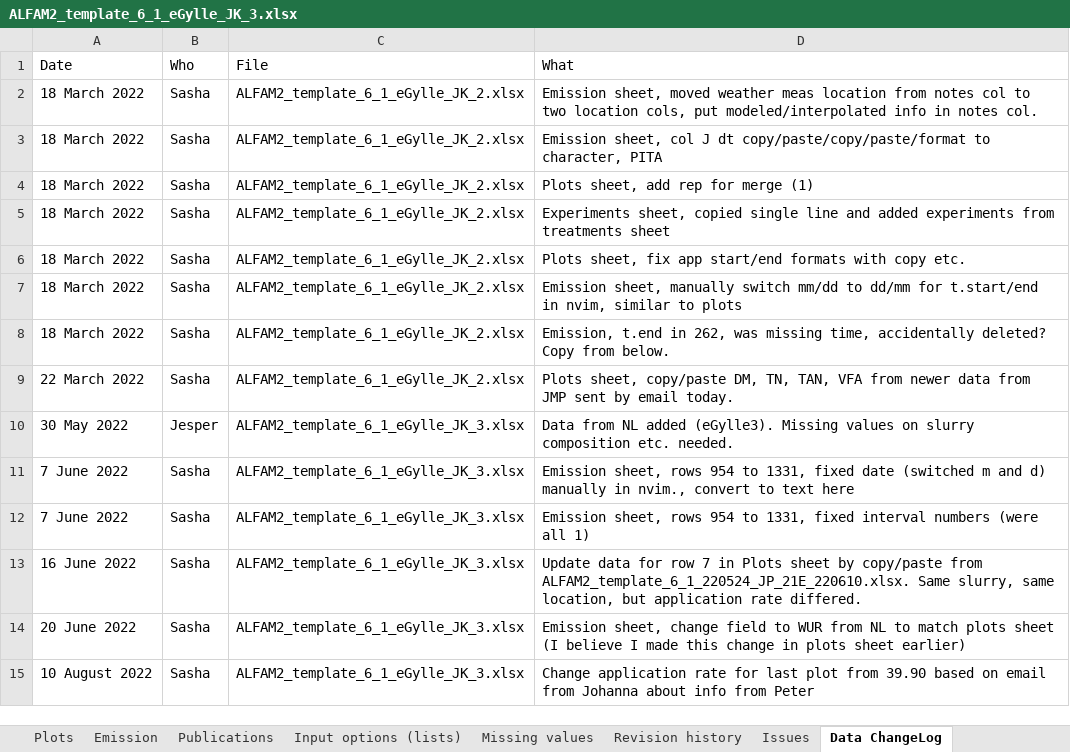
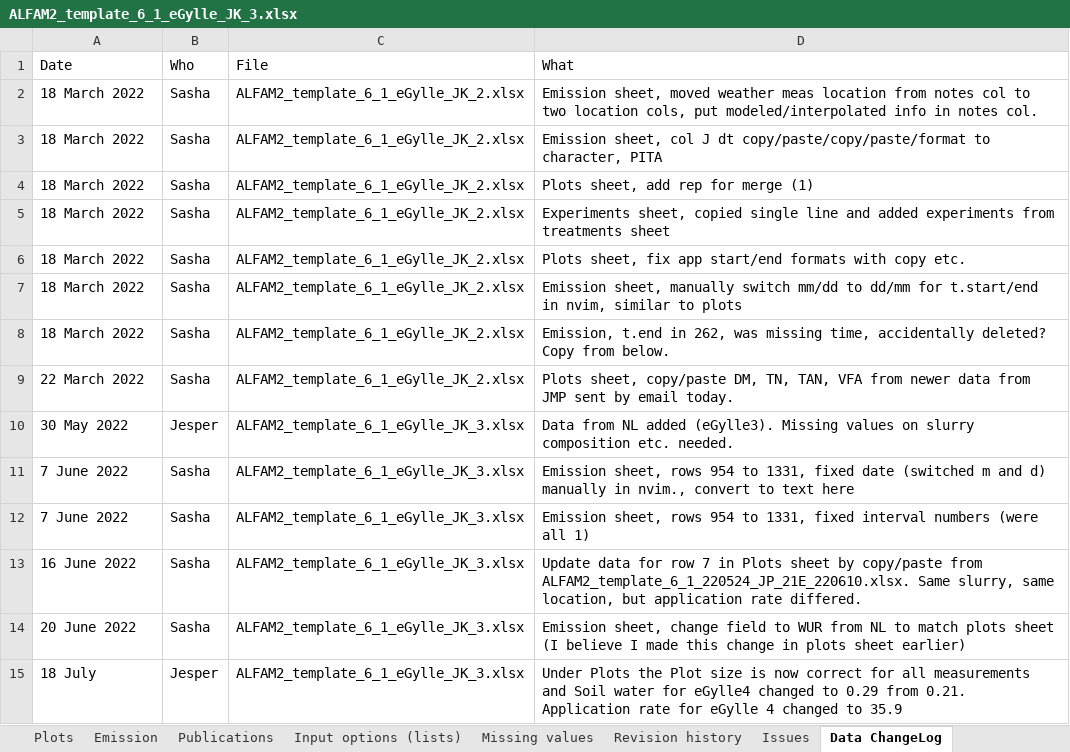
Before and after one commit to AU-BCE-EE/ALFAM2-data, an Excel workbook: data-submitted/03/AU/ALFAM2_template_6_1_eGylle_JK_3.xlsx, sheet Data ChangeLog, drawn as a sheet; values as stored, in another font and other column widths than the file's, no borders; removed rows and columns are numbered as before the commit, all else as after; the diff names each change by its address in the sheet, - before the commit and + after, or states it on an @@ line.

Commit message:
With corrections to AU data

```diff
--- a/data-submitted/03/AU/ALFAM2_template_6_1_eGylle_JK_3.xlsx (sheet Data ChangeLog)
+++ b/data-submitted/03/AU/ALFAM2_template_6_1_eGylle_JK_3.xlsx (sheet Data ChangeLog)
-row 15: 10 August 2022 | Sasha | ALFAM2_template_6_1_eGylle_JK_3.xlsx | Change application rate for last plot from 39.90 based on email from Johanna about info from Peter
+row 15: 18 July | Jesper | ALFAM2_template_6_1_eGylle_JK_3.xlsx | Under Plots the Plot size is now correct for all measurements and Soil water for eGylle4 changed to 0.29 from 0.21. Application rate for eGylle 4 changed to 35.9
```
Also changed, not shown: sheet Plots, charts or pictures, data-submitted/03/AU/ALFAM2_template_5_2_210929_JP_CanadianData.xlsx, data-submitted/03/AU/ALFAM2_template_5_2_211012_JP_18GHI.xlsx, 31 other files.
